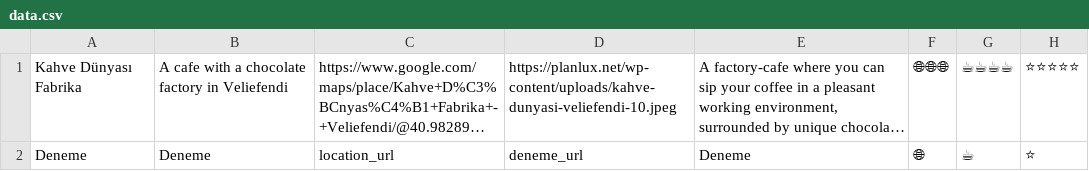
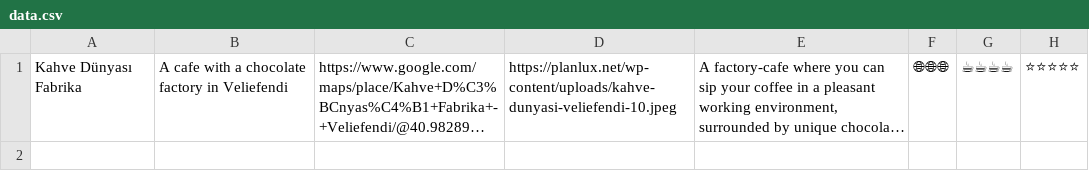
Before and after one commit to akaomerr/cafewebsite, a CSV file: data.csv, drawn as a sheet; long unchanged cells end in …; the diff names each change by its address in the sheet, - before the commit and + after, or states it on an @@ line.

Commit message:
Update data.csv

```diff
--- a/data.csv
+++ b/data.csv
-row 2: Deneme | Deneme | location_url | deneme_url | Deneme | 🌐 | ☕ | ⭐
```
